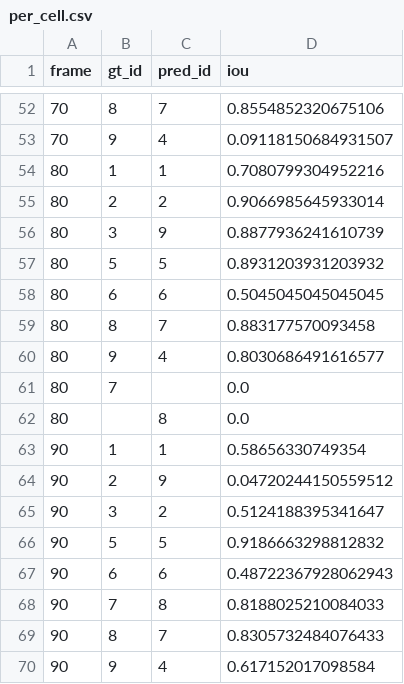
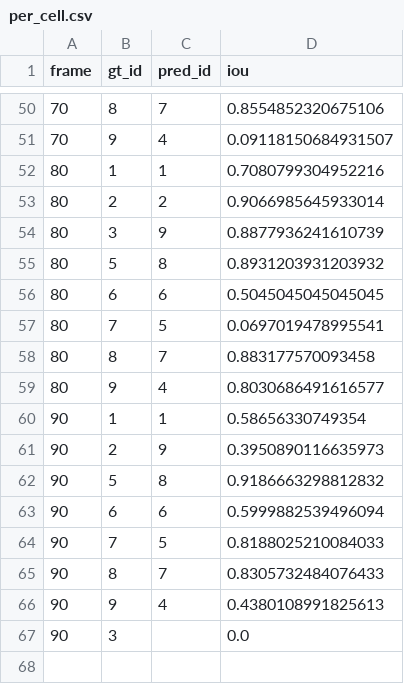
Before and after one commit to gddickinson/cellscope, a CSV file: data/ic295_gt_full/Pos21_KO/evaluation/per_cell.csv, drawn as a sheet; only a part is shown, gaps mark what is left out; the diff covers the shown part only.

```diff
--- a/data/ic295_gt_full/Pos21_KO/evaluation/per_cell.csv
+++ b/data/ic295_gt_full/Pos21_KO/evaluation/per_cell.csv
@@ -56,15 +54,14 @@ frame,gt_id,pred_id,iou
 80,3,9,0.8877936241610739
-80,5,5,0.8931203931203932
+80,5,8,0.8931203931203932
 80,6,6,0.5045045045045045
+80,7,5,0.0697019478995541
 80,8,7,0.883177570093458
 80,9,4,0.8030686491616577
-80,7,,0.0
-80,,8,0.0
 90,1,1,0.58656330749354
-90,2,9,0.04720244150559512
-90,3,2,0.5124188395341647
-90,5,5,0.9186663298812832
-90,6,6,0.48722367928062943
-90,7,8,0.8188025210084033
+90,2,9,0.3950890116635973
+90,5,8,0.9186663298812832
+90,6,6,0.5999882539496094
+90,7,5,0.8188025210084033
 90,8,7,0.8305732484076433
-90,9,4,0.617152017098584
+90,9,4,0.4380108991825613
+90,3,,0.0
```
Also changed, not shown: 1 added row, 3 removed rows and 19 edited cells elsewhere in this file, data/ic295_gt_full/Pos30_GOF/evaluation/per_cell.csv, data/ic295_gt_full/Pos39_OT/evaluation/per_cell.csv, 53 other files.
